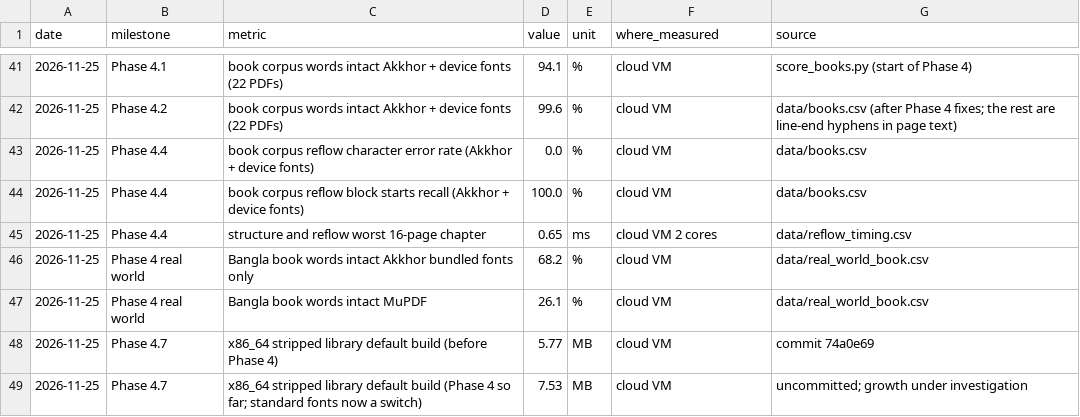
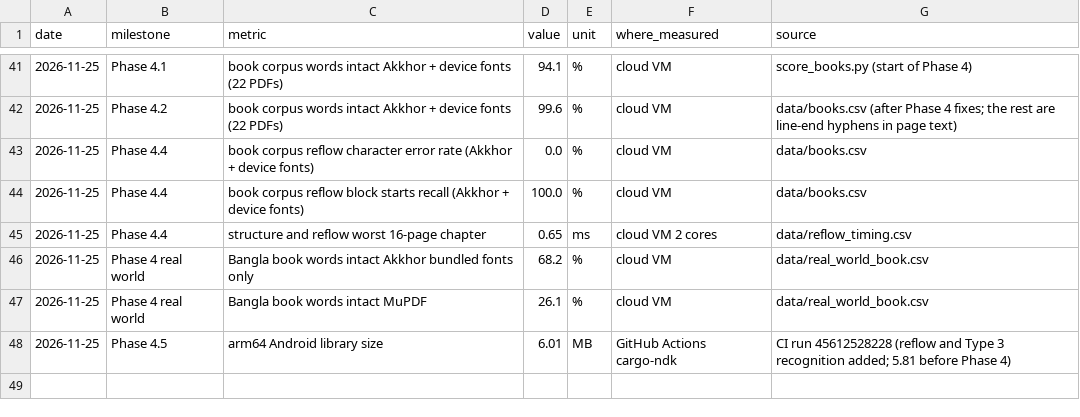
Before and after one commit to MisbahKhan0009/akkhor, a CSV file: docs/case-study/data/history.csv, drawn as a sheet; only a part is shown, gaps mark what is left out.

Commit message:
Phase 4.7: standard PDF fonts from the app; one interpreter copy for Type 3
- The 14 standard PDF fonts are a switch (pdf-standard-fonts; on for the
  akkhor crate and CLI, off for Android). register_standard_font (Android
  registerStandardFont) supplies them from the phone's fonts; any face of
  a family stands in for the others; a registered font wins over the
  embedded set. CI tests the case with no embedded set.
- Type 3 shapes are captured with the glyph collector itself in a capture
  mode instead of a device type of its own (the interpreter is generic
  over the device; a new type compiles another copy of it).
- Size check: the apparent +1.8 MB on x86_64 was a measuring error. The
  host build left out PDF rendering (bitmap locking is Android-only) until
  reflow pictures made it reachable. On arm64 (CI) Phase 4 so far adds
  0.2 MB: 5.81 -> 6.01 MB; history.csv corrected.

```diff
--- a/docs/case-study/data/history.csv
+++ b/docs/case-study/data/history.csv
@@ -47,3 +47,2 @@ date,milestone,metric,value,unit,where_measured,source
 2026-11-25,Phase 4 real world,Bangla book words intact MuPDF,26.1,%,cloud VM,data/real_world_book.csv
-2026-11-25,Phase 4.7,x86_64 stripped library default build (before Phase 4),5.77,MB,cloud VM,commit 74a0e69
-2026-11-25,Phase 4.7,x86_64 stripped library default build (Phase 4 so far; standard fonts now a switch),7.53,MB,cloud VM,uncommitted; growth under investigation
+2026-11-25,Phase 4.5,arm64 Android library size,6.01,MB,GitHub Actions cargo-ndk,CI run 45612528228 (reflow and Type 3 recognition added; 5.81 before Phase 4)
```
Also changed, not shown: 9 other files.
